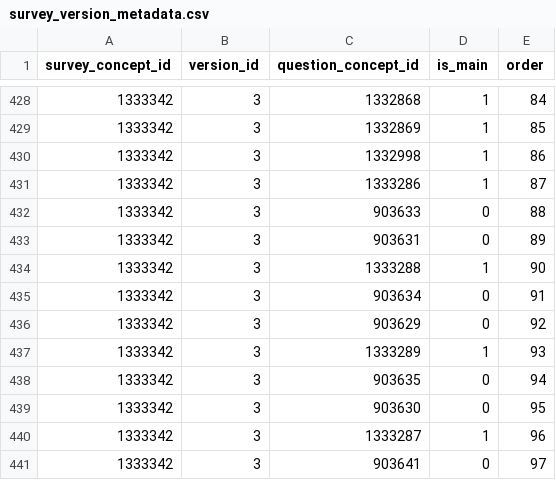
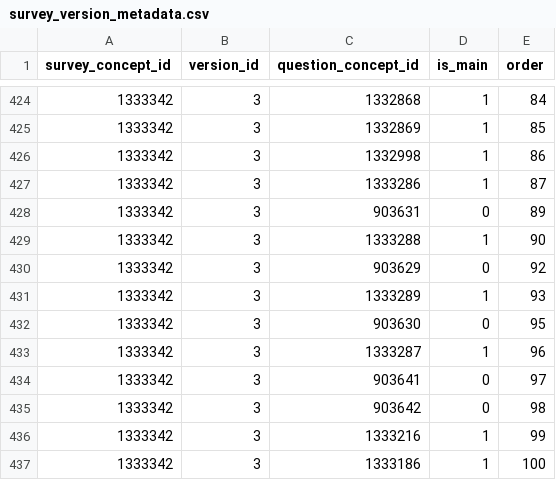
Before and after one commit to all-of-us/data-browser, a CSV file: public-api/db-cdr/generate-cdr/csv/survey_version_metadata.csv, drawn as a sheet; only a part is shown, gaps mark what is left out; the shorter side is filled out with more unchanged rows; the diff covers the shown part only.

```diff
--- a/public-api/db-cdr/generate-cdr/csv/survey_version_metadata.csv
+++ b/public-api/db-cdr/generate-cdr/csv/survey_version_metadata.csv
@@ -431,9 +427,6 @@ survey_concept_id,version_id,question_concept_id,is_main,order
 1333342,3,1333286,1,87
-1333342,3,903633,0,88
 1333342,3,903631,0,89
 1333342,3,1333288,1,90
-1333342,3,903634,0,91
 1333342,3,903629,0,92
 1333342,3,1333289,1,93
-1333342,3,903635,0,94
 1333342,3,903630,0,95
```
Also changed, not shown: 10 added rows and 4 removed rows elsewhere in this file, 1 other file.
